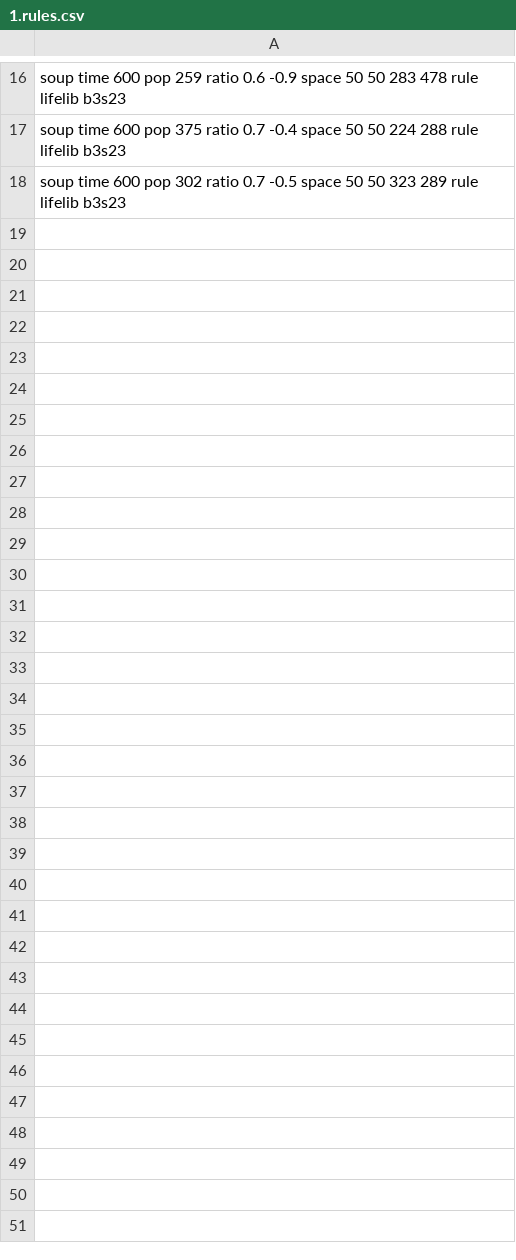
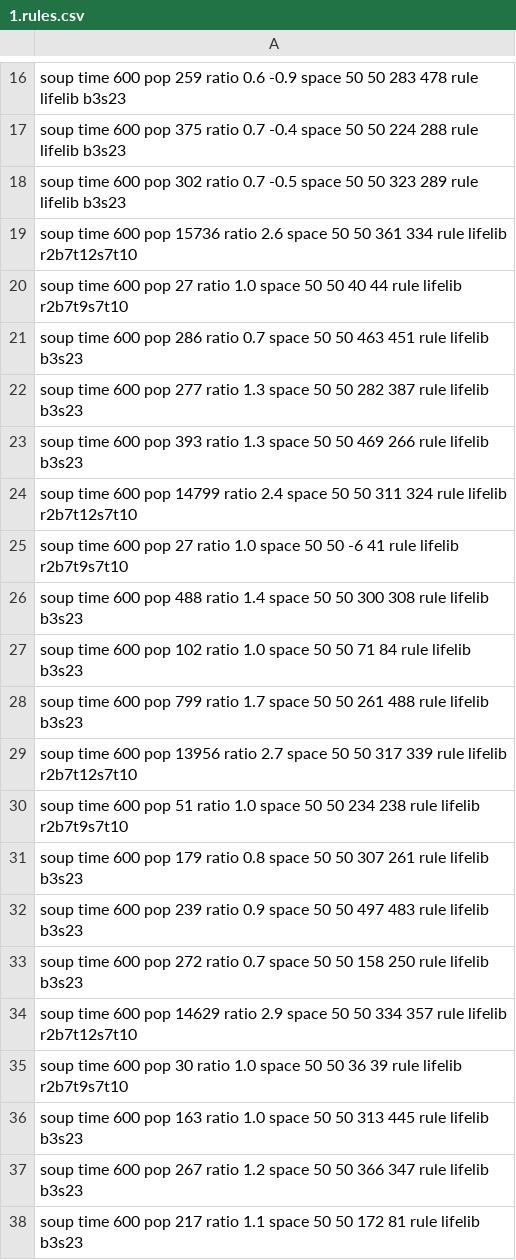
Before and after one commit to martin12333/PyMartinCA, a CSV file: JUPYTER/1.rules.csv, drawn as a sheet; only a part is shown, gaps mark what is left out; the diff covers the shown part only; the diff names each change by its address in the sheet, - before the commit and + after, or states it on an @@ line.

```diff
--- a/JUPYTER/1.rules.csv
+++ b/JUPYTER/1.rules.csv
+row 19: soup time 600 pop 15736 ratio 2.6 space 50 50 361 334 rule lifelib r2b7t12s7t10
+row 20: soup time 600 pop 27 ratio 1.0 space 50 50 40 44 rule lifelib r2b7t9s7t10
+row 21: soup time 600 pop 286 ratio 0.7 space 50 50 463 451 rule lifelib b3s23
+row 22: soup time 600 pop 277 ratio 1.3 space 50 50 282 387 rule lifelib b3s23
+row 23: soup time 600 pop 393 ratio 1.3 space 50 50 469 266 rule lifelib b3s23
+row 24: soup time 600 pop 14799 ratio 2.4 space 50 50 311 324 rule lifelib r2b7t12s7t10
+row 25: soup time 600 pop 27 ratio 1.0 space 50 50 -6 41 rule lifelib r2b7t9s7t10
+row 26: soup time 600 pop 488 ratio 1.4 space 50 50 300 308 rule lifelib b3s23
+row 27: soup time 600 pop 102 ratio 1.0 space 50 50 71 84 rule lifelib b3s23
+row 28: soup time 600 pop 799 ratio 1.7 space 50 50 261 488 rule lifelib b3s23
+row 29: soup time 600 pop 13956 ratio 2.7 space 50 50 317 339 rule lifelib r2b7t12s7t10
+row 30: soup time 600 pop 51 ratio 1.0 space 50 50 234 238 rule lifelib r2b7t9s7t10
+row 31: soup time 600 pop 179 ratio 0.8 space 50 50 307 261 rule lifelib b3s23
+row 32: soup time 600 pop 239 ratio 0.9 space 50 50 497 483 rule lifelib b3s23
+row 33: soup time 600 pop 272 ratio 0.7 space 50 50 158 250 rule lifelib b3s23
+row 34: soup time 600 pop 14629 ratio 2.9 space 50 50 334 357 rule lifelib r2b7t12s7t10
+row 35: soup time 600 pop 30 ratio 1.0 space 50 50 36 39 rule lifelib r2b7t9s7t10
+row 36: soup time 600 pop 163 ratio 1.0 space 50 50 313 445 rule lifelib b3s23
+row 37: soup time 600 pop 267 ratio 1.2 space 50 50 366 347 rule lifelib b3s23
+row 38: soup time 600 pop 217 ratio 1.1 space 50 50 172 81 rule lifelib b3s23
```
Also changed, not shown: 29 added rows elsewhere in this file, 4 other files.
